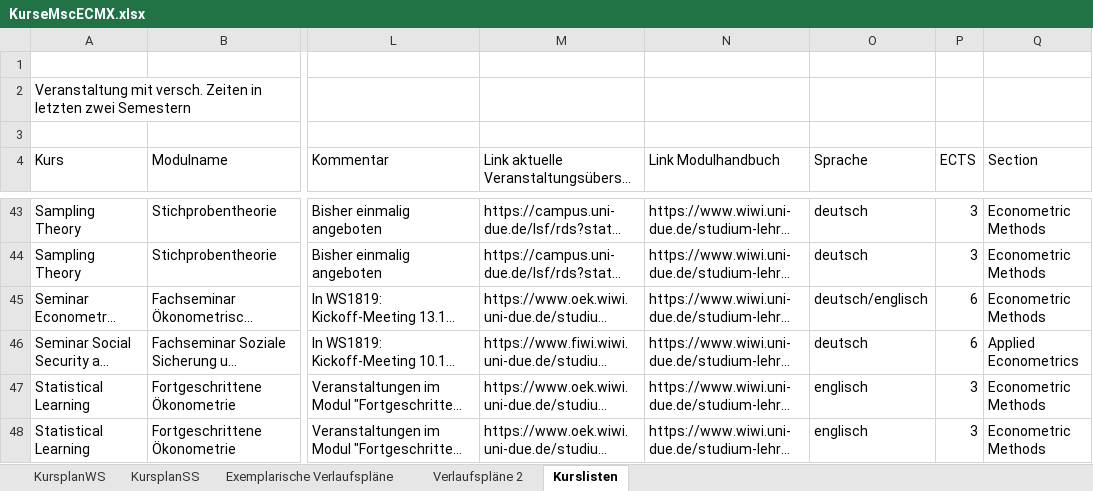
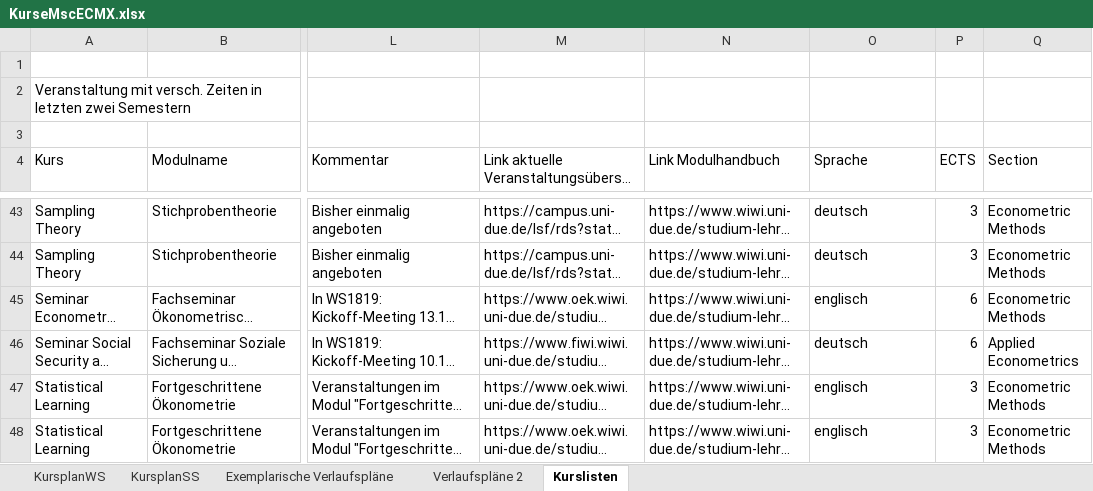
Before and after one commit to mca91/WebEcon, an Excel workbook: blog/content/KurseMscECMX.xlsx, sheet Kurslisten, drawn as a sheet; only a part is shown, gaps mark what is left out; long unchanged cells end in …; values as stored, in another font and other column widths than the file's, no cell formats; the diff covers the shown part only; the diff names each change by its address in the sheet, - before the commit and + after, or states it on an @@ line.

```diff
--- a/blog/content/KurseMscECMX.xlsx (sheet Kurslisten)
+++ b/blog/content/KurseMscECMX.xlsx (sheet Kurslisten)
-O45 (Sprache): deutsch/englisch
+O45 (Sprache): englisch
```
Also changed, not shown: 27 edited cells elsewhere in this sheet, cell formats, 1 other file.
